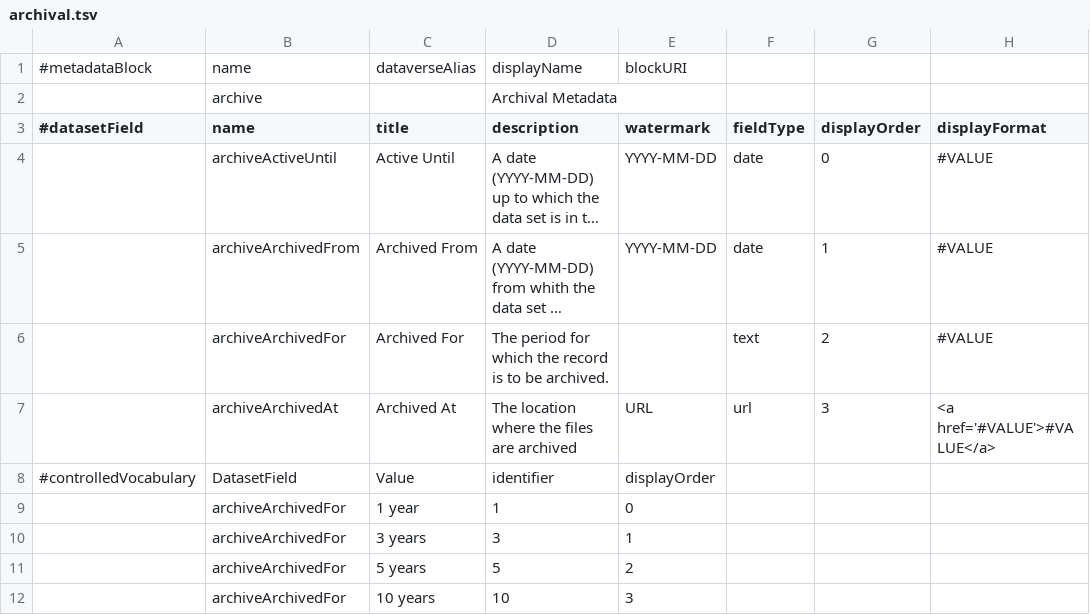
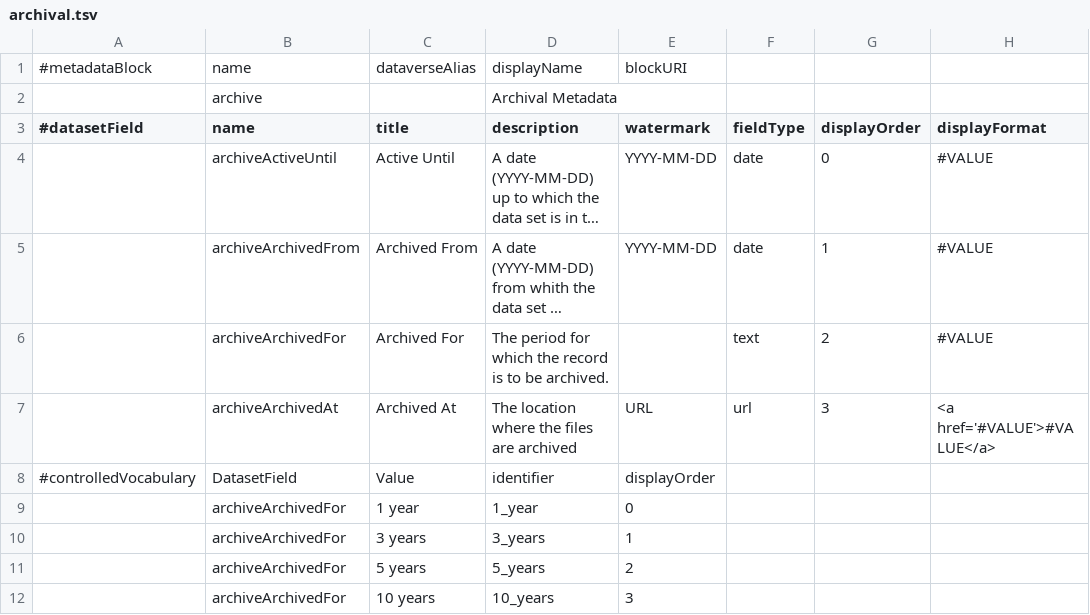
Before and after one commit to izus-fokus/darus-metadata-blocks, a TSV file: archival.tsv, drawn as a sheet; only a part is shown; long unchanged cells end in …; the diff names each change by its address in the sheet, - before the commit and + after, or states it on an @@ line.

```diff
--- a/archival.tsv
+++ b/archival.tsv
-D9 (description): 1
+D9 (description): 1_year
-D10 (description): 3
+D10 (description): 3_years
-D11 (description): 5
+D11 (description): 5_years
-D12 (description): 10
+D12 (description): 10_years
```
Also changed, not shown: EngMetaDataverse.tsv, EnzymeML.tsv, 5 other files.
